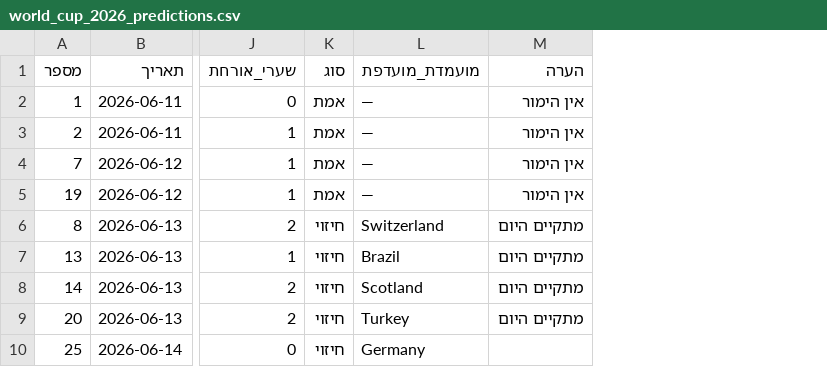
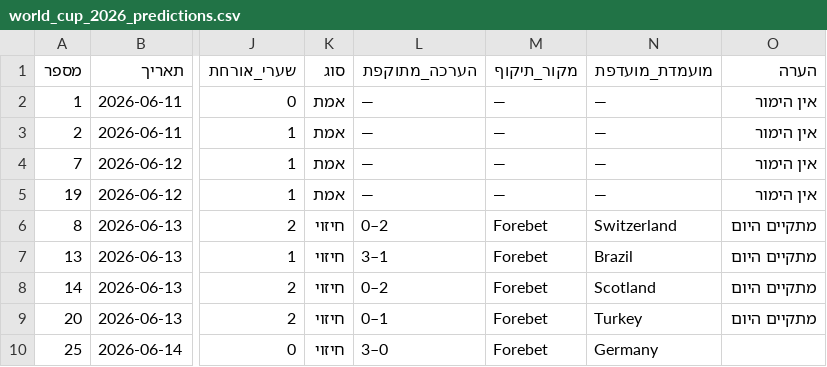
Before and after one commit to omrimatar/omrimatar, a CSV file: world_cup_2026_predictions.csv, drawn as a sheet; only a part is shown, gaps mark what is left out; the diff names each change by its address in the sheet, - before the commit and + after, or states it on an @@ line.

```diff
--- a/world_cup_2026_predictions.csv
+++ b/world_cup_2026_predictions.csv
+column L (הערכה_מתוקפת), rows 2-10: — | — | — | — | 0–2 | 3–1 | 0–2 | 0–1 | 3–0
+column M (מקור_תיקוף), rows 2-10: — | — | — | — | Forebet | Forebet | Forebet | Forebet | Forebet
```
Also changed, not shown: 2 other files.
